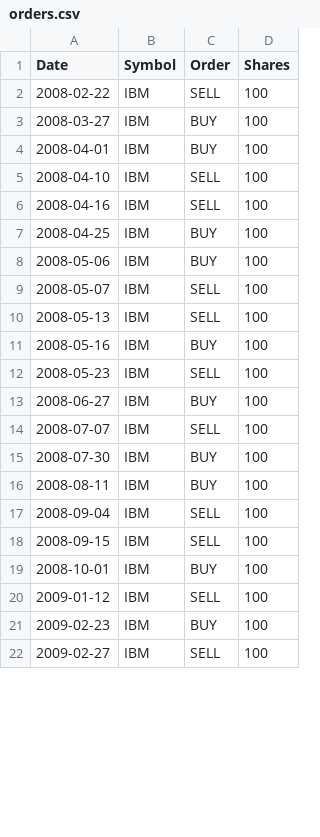
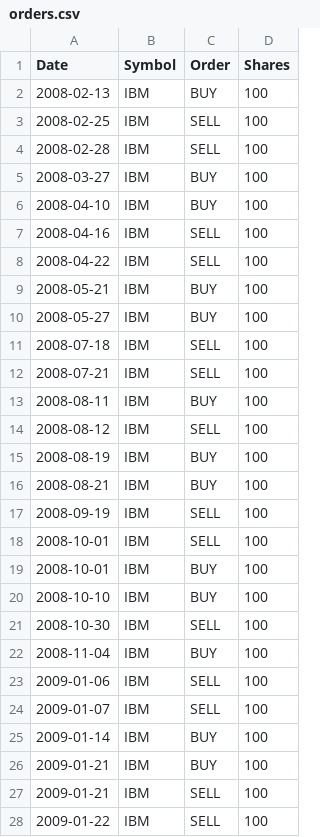
Before and after one commit to BhanuVerma/MLT, a CSV file: mc2_p2/orders.csv, drawn as a sheet; only a part is shown; the shorter side is filled out with more unchanged rows; the diff covers the shown part only.

```diff
--- a/mc2_p2/orders.csv
+++ b/mc2_p2/orders.csv
@@ -1,20 +1,28 @@
 Date,Symbol,Order,Shares
-2008-02-22,IBM,SELL,100
+2008-02-13,IBM,BUY,100
+2008-02-25,IBM,SELL,100
+2008-02-28,IBM,SELL,100
 2008-03-27,IBM,BUY,100
-2008-04-01,IBM,BUY,100
-2008-04-10,IBM,SELL,100
+2008-04-10,IBM,BUY,100
 2008-04-16,IBM,SELL,100
-2008-04-25,IBM,BUY,100
-2008-05-06,IBM,BUY,100
-2008-05-07,IBM,SELL,100
-2008-05-13,IBM,SELL,100
-2008-05-16,IBM,BUY,100
-2008-05-23,IBM,SELL,100
-2008-06-27,IBM,BUY,100
-2008-07-07,IBM,SELL,100
-2008-07-30,IBM,BUY,100
+2008-04-22,IBM,SELL,100
+2008-05-21,IBM,BUY,100
+2008-05-27,IBM,BUY,100
+2008-07-18,IBM,SELL,100
+2008-07-21,IBM,SELL,100
 2008-08-11,IBM,BUY,100
-2008-09-04,IBM,SELL,100
-2008-09-15,IBM,SELL,100
+2008-08-12,IBM,SELL,100
+2008-08-19,IBM,BUY,100
+2008-08-21,IBM,BUY,100
+2008-09-19,IBM,SELL,100
+2008-10-01,IBM,SELL,100
 2008-10-01,IBM,BUY,100
-2009-01-12,IBM,SELL,100
+2008-10-10,IBM,BUY,100
+2008-10-30,IBM,SELL,100
+2008-11-04,IBM,BUY,100
+2009-01-06,IBM,SELL,100
+2009-01-07,IBM,SELL,100
+2009-01-14,IBM,BUY,100
+2009-01-21,IBM,BUY,100
+2009-01-21,IBM,SELL,100
+2009-01-22,IBM,SELL,100
```
Also changed, not shown: 8 added rows, 5 removed rows and 15 edited cells elsewhere in this file, 1 other file.
